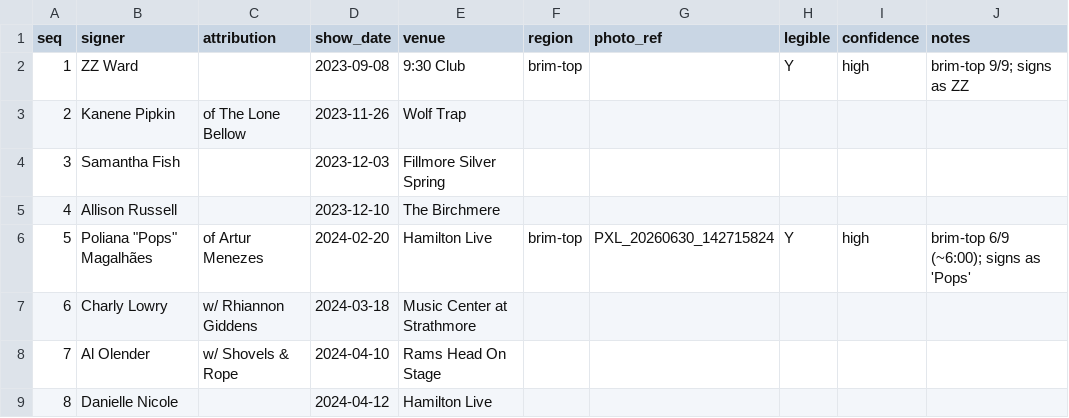
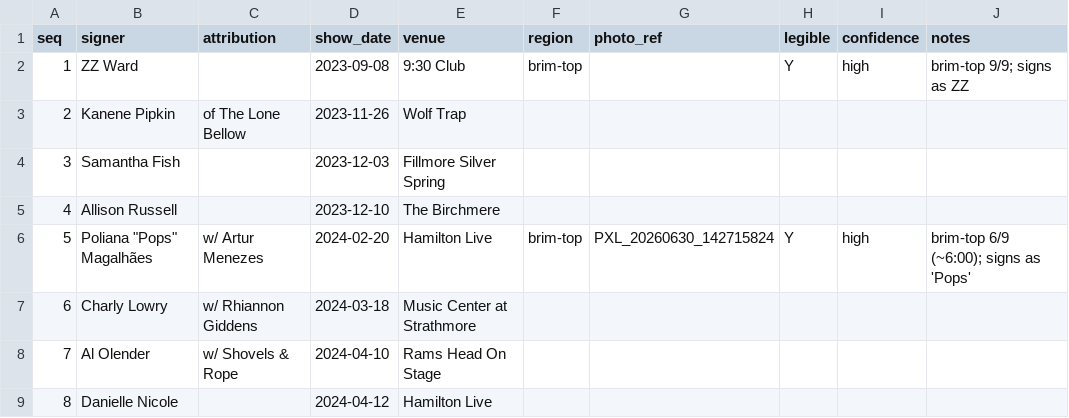
Before and after one commit to dan2bit/live-shows, a TSV file: data/show_goals/hat_signatures.tsv, drawn as a sheet; only a part is shown.

```diff
--- a/data/show_goals/hat_signatures.tsv
+++ b/data/show_goals/hat_signatures.tsv
@@ -5,3 +5,3 @@ seq	signer	attribution	show_date	venue	region	photo_ref	legible	confidence	notes
 4	Allison Russell		2023-12-10	The Birchmere					
-5	Poliana "Pops" Magalhães	of Artur Menezes	2024-02-20	Hamilton Live	brim-top	PXL_20260630_142715824	Y	high	brim-top 6/9 (~6:00); signs as 'Pops'
+5	Poliana "Pops" Magalhães	w/ Artur Menezes	2024-02-20	Hamilton Live	brim-top	PXL_20260630_142715824	Y	high	brim-top 6/9 (~6:00); signs as 'Pops'
 6	Charly Lowry	w/ Rhiannon Giddens	2024-03-18	Music Center at Strathmore					
```
Also changed, not shown: data/artists.tsv, data/show_goals/hat_eligibility.tsv, 2 other files.
